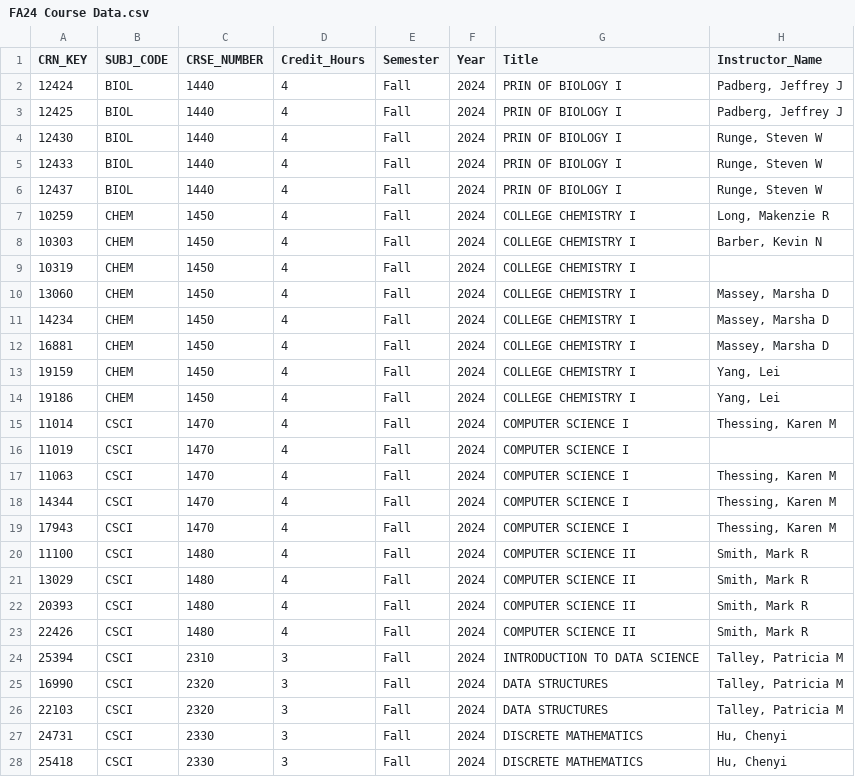
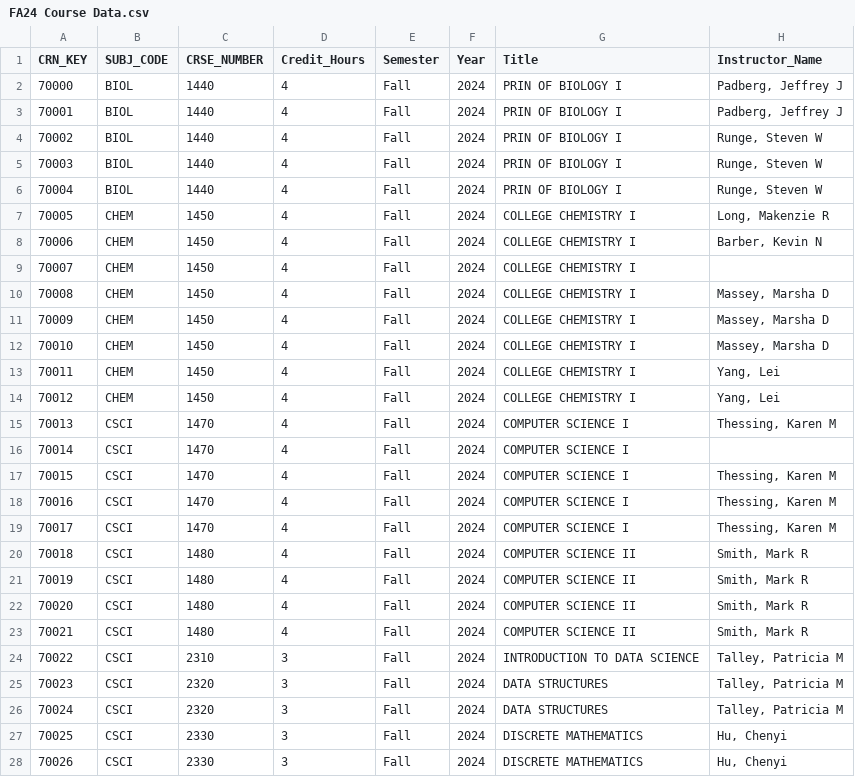
Before and after one commit to ashfrazer/ScheduleBuilder, a CSV file: src/main/resources/CSV/FA24 Course Data.csv, drawn as a sheet; only a part is shown; the diff covers the shown part only; the diff names each change by its address in the sheet, - before the commit and + after, or states it on an @@ line.

```diff
--- a/src/main/resources/CSV/FA24 Course Data.csv
+++ b/src/main/resources/CSV/FA24 Course Data.csv
-A2 (CRN_KEY): 12424
+A2 (CRN_KEY): 70000
-A3 (CRN_KEY): 12425
+A3 (CRN_KEY): 70001
-A4 (CRN_KEY): 12430
+A4 (CRN_KEY): 70002
-A5 (CRN_KEY): 12433
+A5 (CRN_KEY): 70003
-A6 (CRN_KEY): 12437
+A6 (CRN_KEY): 70004
-A7 (CRN_KEY): 10259
+A7 (CRN_KEY): 70005
-A8 (CRN_KEY): 10303
+A8 (CRN_KEY): 70006
-A9 (CRN_KEY): 10319
+A9 (CRN_KEY): 70007
-A10 (CRN_KEY): 13060
+A10 (CRN_KEY): 70008
-A11 (CRN_KEY): 14234
+A11 (CRN_KEY): 70009
-A12 (CRN_KEY): 16881
+A12 (CRN_KEY): 70010
-A13 (CRN_KEY): 19159
+A13 (CRN_KEY): 70011
-A14 (CRN_KEY): 19186
+A14 (CRN_KEY): 70012
-A15 (CRN_KEY): 11014
+A15 (CRN_KEY): 70013
-A16 (CRN_KEY): 11019
+A16 (CRN_KEY): 70014
-A17 (CRN_KEY): 11063
+A17 (CRN_KEY): 70015
-A18 (CRN_KEY): 14344
+A18 (CRN_KEY): 70016
-A19 (CRN_KEY): 17943
+A19 (CRN_KEY): 70017
-A20 (CRN_KEY): 11100
+A20 (CRN_KEY): 70018
-A21 (CRN_KEY): 13029
+A21 (CRN_KEY): 70019
-A22 (CRN_KEY): 20393
+A22 (CRN_KEY): 70020
-A23 (CRN_KEY): 22426
+A23 (CRN_KEY): 70021
-A24 (CRN_KEY): 25394
+A24 (CRN_KEY): 70022
-A25 (CRN_KEY): 16990
+A25 (CRN_KEY): 70023
-A26 (CRN_KEY): 22103
+A26 (CRN_KEY): 70024
-A27 (CRN_KEY): 24731
+A27 (CRN_KEY): 70025
-A28 (CRN_KEY): 25418
+A28 (CRN_KEY): 70026
```
Also changed, not shown: 52 edited cells elsewhere in this file, src/main/resources/CSV/FA21 Course Data.csv, src/main/resources/CSV/FA22 Course Data.csv, 11 other files.
